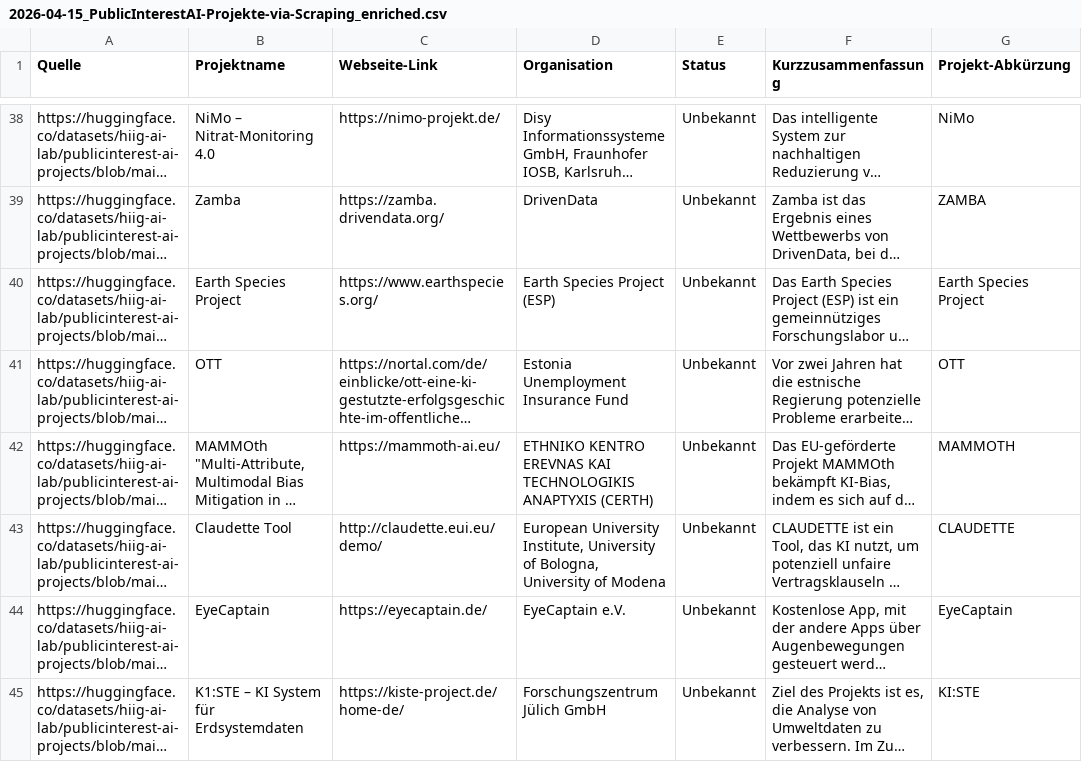
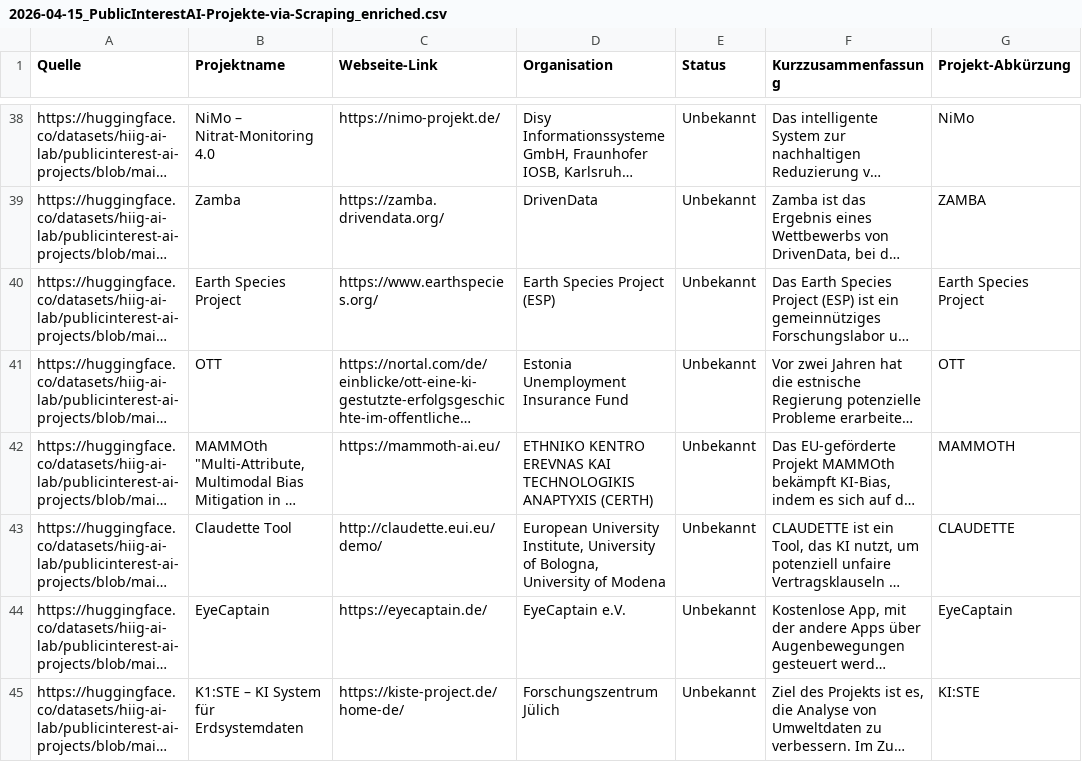
Before and after one commit to Caritas-Deutschland-Digitallabor/datenprojekte, a CSV file: project_code/Webscraping/PublicInterestAI/2026-04-15_PublicInterestAI-Projekte-via-Scraping_enriched.csv, drawn as a sheet; only a part is shown, gaps mark what is left out; long unchanged cells end in …; the diff covers the shown part only; the diff names each change by its address in the sheet, - before the commit and + after, or states it on an @@ line.

```diff
--- a/project_code/Webscraping/PublicInterestAI/2026-04-15_PublicInterestAI-Projekte-via-Scraping_enriched.csv
+++ b/project_code/Webscraping/PublicInterestAI/2026-04-15_PublicInterestAI-Projekte-via-Scraping_enriched.csv
-D45 (Organisation): Forschungszentrum Jülich GmbH
+D45 (Organisation): Forschungszentrum Jülich
```
Also changed, not shown: 2 edited cells elsewhere in this file, project_code/Webscraping/Erfolgsgeschichten/Liste der Projekte Datenerfolgsgeschichten.csv, project_code/Webscraping/PublicInterestAI/PublicInterestAI_Projekte_2024.csv, 23 other files.
